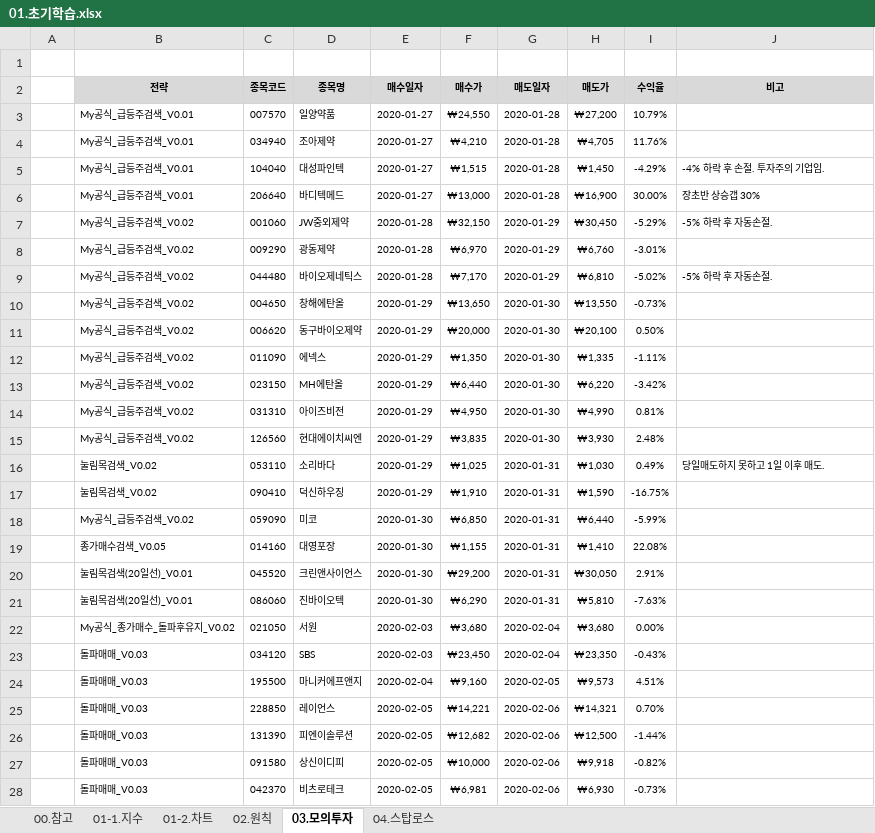
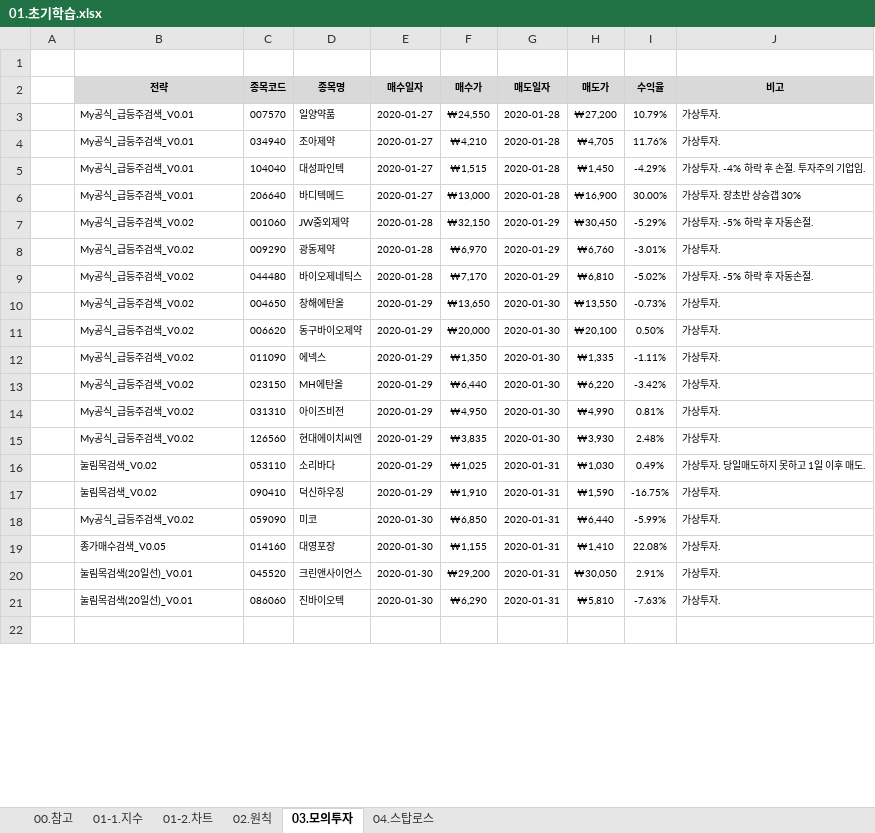
Before and after one commit to YongSoekChoeng/stocks, an Excel workbook: WorkShop/01.docs/01.초기학습.xlsx, sheet 03.모의투자, drawn as a sheet; only a part is shown; the shorter side is filled out with more unchanged rows; values as stored, in another font and other column widths than the file's, no borders; conditional formats not drawn; removed rows and columns are numbered as before the commit, all else as after; the diff covers the shown part only; the diff names each change by its address in the sheet, - before the commit and + after, or states it on an @@ line.

```diff
--- a/WorkShop/01.docs/01.초기학습.xlsx (sheet 03.모의투자)
+++ b/WorkShop/01.docs/01.초기학습.xlsx (sheet 03.모의투자)
-J3:J4 (비고): (empty)
+J3:J4 (비고): 가상투자.
-J5 (비고): -4% 하락 후 손절. 투자주의 기업임.
+J5 (비고): 가상투자. -4% 하락 후 손절. 투자주의 기업임.
-J6 (비고): 장초반 상승갭 30%
+J6 (비고): 가상투자. 장초반 상승갭 30%
-J7 (비고): -5% 하락 후 자동손절.
+J7 (비고): 가상투자. -5% 하락 후 자동손절.
-J8 (비고): (empty)
+J8 (비고): 가상투자.
-J9 (비고): -5% 하락 후 자동손절.
+J9 (비고): 가상투자. -5% 하락 후 자동손절.
-J10:J15 (비고): (empty)
+J10:J15 (비고): 가상투자.
-J16 (비고): 당일매도하지 못하고 1일 이후 매도.
+J16 (비고): 가상투자. 당일매도하지 못하고 1일 이후 매도.
-J17:J21 (비고): (empty)
+J17:J21 (비고): 가상투자.
-row 22:  | My공식_종가매수_돌파후유지_V0.02 | 021050 | 서원 | 2020-02-03 | ₩3,680 | 2020-02-04 | ₩3,680 | 0.00%
-row 23:  | 돌파매매_V0.03 | 034120 | SBS | 2020-02-03 | ₩23,450 | 2020-02-04 | ₩23,350 | -0.43%
-row 24:  | 돌파매매_V0.03 | 195500 | 마니커에프앤지 | 2020-02-04 | ₩9,160 | 2020-02-05 | ₩9,573 | 4.51%
-row 25:  | 돌파매매_V0.03 | 228850 | 레이언스 | 2020-02-05 | ₩14,221 | 2020-02-06 | ₩14,321 | 0.70%
-row 26:  | 돌파매매_V0.03 | 131390 | 피엔이솔루션 | 2020-02-05 | ₩12,682 | 2020-02-06 | ₩12,500 | -1.44%
-row 27:  | 돌파매매_V0.03 | 091580 | 상신이디피 | 2020-02-05 | ₩10,000 | 2020-02-06 | ₩9,918 | -0.82%
-row 28:  | 돌파매매_V0.03 | 042370 | 비츠로테크 | 2020-02-05 | ₩6,981 | 2020-02-06 | ₩6,930 | -0.73%
```
Also changed, not shown: 25 added rows, 9 removed rows and 8 edited cells elsewhere in this sheet, sheet 02.원칙.
